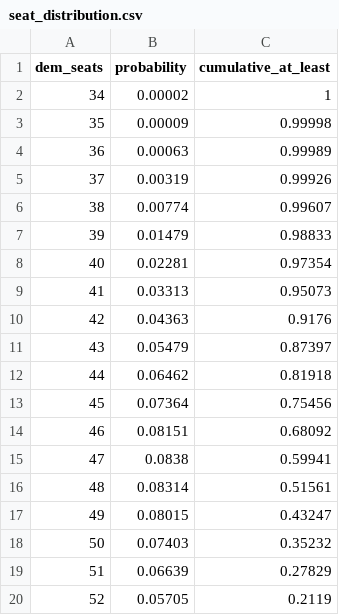
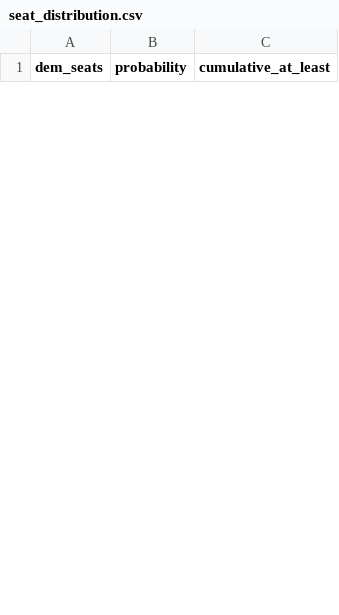
Before and after one commit to JacksonMartinKS/2026-ks_state-house-model, a CSV file: seat_distribution.csv, drawn as a sheet; only a part is shown; the diff covers the shown part only.

Commit message:
Update seat_distribution.csv

```diff
--- a/seat_distribution.csv
+++ b/seat_distribution.csv
@@ -2,19 +1,0 @@ dem_seats,	probability,	cumulative_at_least,
-34,	0.00002,	1,
-35,	0.00009,	0.99998,
-36,	0.00063,	0.99989,
-37,	0.00319,	0.99926,
-38,	0.00774,	0.99607,
-39,	0.01479,	0.98833,
-40,	0.02281,	0.97354,
-41,	0.03313,	0.95073,
-42,	0.04363,	0.9176,
-43,	0.05479,	0.87397,
-44,	0.06462,	0.81918,
-45,	0.07364,	0.75456,
-46,	0.08151,	0.68092,
-47,	0.0838,	0.59941,
-48,	0.08314,	0.51561,
-49,	0.08015,	0.43247,
-50,	0.07403,	0.35232,
-51,	0.06639,	0.27829,
-52,	0.05705,	0.2119,
```
Also changed, not shown: 34 added rows and 13 removed rows elsewhere in this file.
